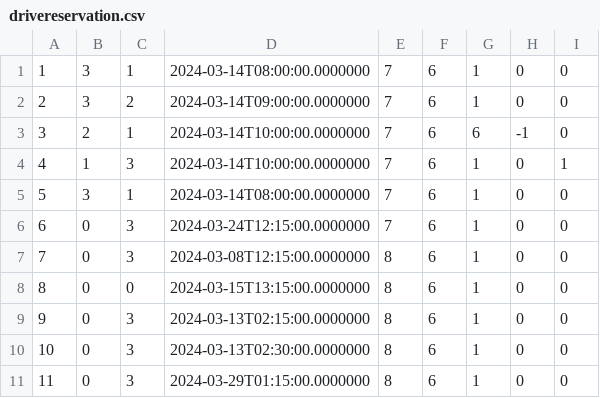
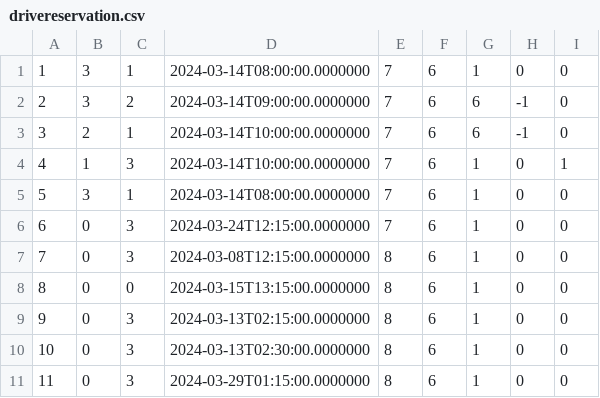
Before and after one commit to matejaaj/Booking, a CSV file: Resources/Data/drivereservation.csv, drawn as a sheet.

```diff
--- a/Resources/Data/drivereservation.csv
+++ b/Resources/Data/drivereservation.csv
@@ -1,3 +1,3 @@
 1|3|1|2024-03-14T08:00:00.0000000|7|6|1|0|0
-2|3|2|2024-03-14T09:00:00.0000000|7|6|1|0|0
+2|3|2|2024-03-14T09:00:00.0000000|7|6|6|-1|0
 3|2|1|2024-03-14T10:00:00.0000000|7|6|6|-1|0
```
Also changed, not shown: 4 other files.
